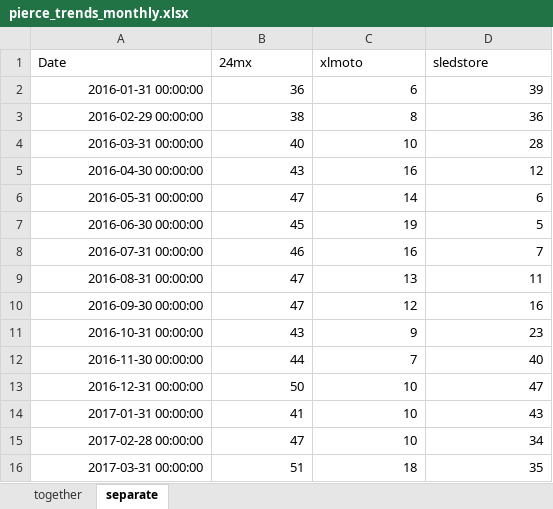
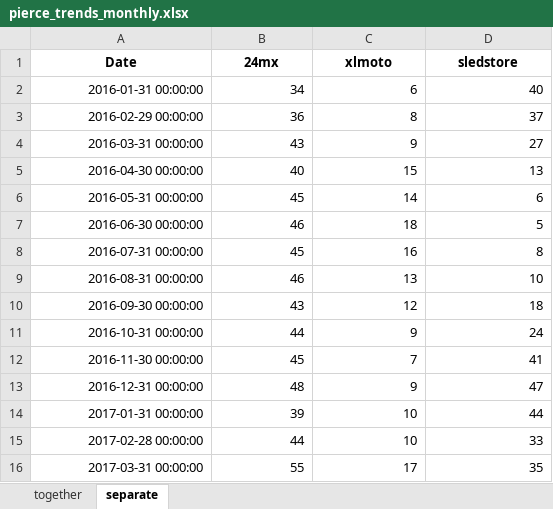
Before and after one commit to Flossan1337/Scraper, an Excel workbook: data/pierce_trends_monthly.xlsx, sheet separate, drawn as a sheet; only a part is shown; values as stored, in another font and other column widths than the file's, no borders; the diff covers the shown part only; the diff names each change by its address in the sheet, - before the commit and + after, or states it on an @@ line.

```diff
--- a/data/pierce_trends_monthly.xlsx (sheet separate)
+++ b/data/pierce_trends_monthly.xlsx (sheet separate)
@@ A1:D1 bold: off → on, alignment: left → center @@
-B2 (24mx): 36
+B2 (24mx): 34
-D2 (sledstore): 39
+D2 (sledstore): 40
-B3 (24mx): 38
+B3 (24mx): 36
-D3 (sledstore): 36
+D3 (sledstore): 37
-B4 (24mx): 40
+B4 (24mx): 43
-C4 (xlmoto): 10
+C4 (xlmoto): 9
-D4 (sledstore): 28
+D4 (sledstore): 27
-B5 (24mx): 43
+B5 (24mx): 40
-C5 (xlmoto): 16
+C5 (xlmoto): 15
-D5 (sledstore): 12
+D5 (sledstore): 13
-B6 (24mx): 47
+B6 (24mx): 45
-B7 (24mx): 45
+B7 (24mx): 46
-C7 (xlmoto): 19
+C7 (xlmoto): 18
-B8 (24mx): 46
+B8 (24mx): 45
-D8 (sledstore): 7
+D8 (sledstore): 8
-B9 (24mx): 47
+B9 (24mx): 46
-D9 (sledstore): 11
+D9 (sledstore): 10
-B10 (24mx): 47
+B10 (24mx): 43
-D10 (sledstore): 16
+D10 (sledstore): 18
-B11 (24mx): 43
+B11 (24mx): 44
-D11 (sledstore): 23
+D11 (sledstore): 24
-B12 (24mx): 44
+B12 (24mx): 45
-D12 (sledstore): 40
+D12 (sledstore): 41
-B13 (24mx): 50
+B13 (24mx): 48
-C13 (xlmoto): 10
+C13 (xlmoto): 9
-B14 (24mx): 41
+B14 (24mx): 39
-D14 (sledstore): 43
+D14 (sledstore): 44
-B15 (24mx): 47
+B15 (24mx): 44
-D15 (sledstore): 34
+D15 (sledstore): 33
-B16 (24mx): 51
+B16 (24mx): 55
-C16 (xlmoto): 18
+C16 (xlmoto): 17
```
Also changed, not shown: 5 added rows and 238 edited cells elsewhere in this sheet, sheet together, data/cheffelo_trends_monthly.xlsx, data/fractal_trends_monthly.xlsx, 5 other files.
